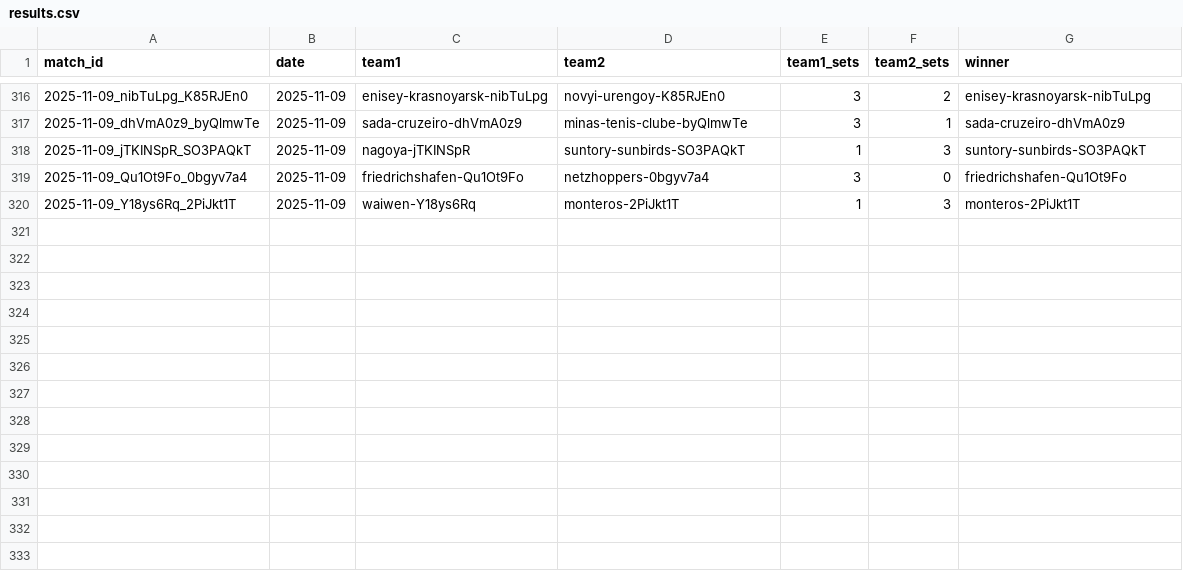
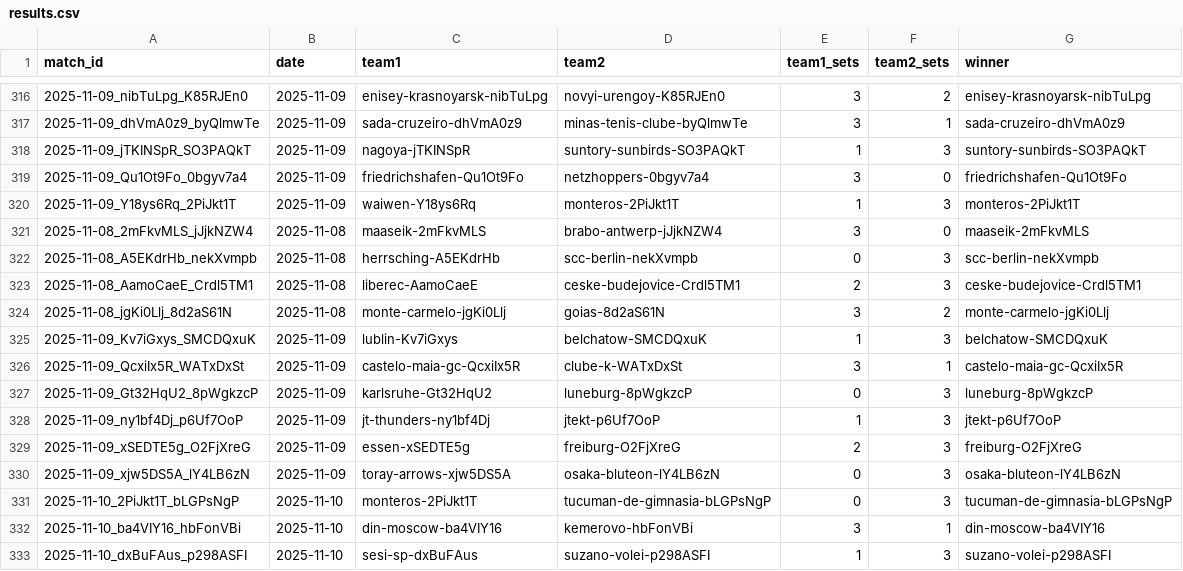
Before and after one commit to Volley-Batch/Volley-Batch.github.io, a CSV file: results.csv, drawn as a sheet; only a part is shown, gaps mark what is left out.

```diff
--- a/results.csv
+++ b/results.csv
@@ -320 +320,14 @@ match_id,date,team1,team2,team1_sets,team2_sets,winner
 2025-11-09_Y18ys6Rq_2PiJkt1T,2025-11-09,waiwen-Y18ys6Rq,monteros-2PiJkt1T,1,3,monteros-2PiJkt1T
+2025-11-08_2mFkvMLS_jJjkNZW4,2025-11-08,maaseik-2mFkvMLS,brabo-antwerp-jJjkNZW4,3,0,maaseik-2mFkvMLS
+2025-11-08_A5EKdrHb_nekXvmpb,2025-11-08,herrsching-A5EKdrHb,scc-berlin-nekXvmpb,0,3,scc-berlin-nekXvmpb
+2025-11-08_AamoCaeE_Crdl5TM1,2025-11-08,liberec-AamoCaeE,ceske-budejovice-Crdl5TM1,2,3,ceske-budejovice-Crdl5TM1
+2025-11-08_jgKi0Llj_8d2aS61N,2025-11-08,monte-carmelo-jgKi0Llj,goias-8d2aS61N,3,2,monte-carmelo-jgKi0Llj
+2025-11-09_Kv7iGxys_SMCDQxuK,2025-11-09,lublin-Kv7iGxys,belchatow-SMCDQxuK,1,3,belchatow-SMCDQxuK
+2025-11-09_QcxiIx5R_WATxDxSt,2025-11-09,castelo-maia-gc-QcxiIx5R,clube-k-WATxDxSt,3,1,castelo-maia-gc-QcxiIx5R
+2025-11-09_Gt32HqU2_8pWgkzcP,2025-11-09,karlsruhe-Gt32HqU2,luneburg-8pWgkzcP,0,3,luneburg-8pWgkzcP
+2025-11-09_ny1bf4Dj_p6Uf7OoP,2025-11-09,jt-thunders-ny1bf4Dj,jtekt-p6Uf7OoP,1,3,jtekt-p6Uf7OoP
+2025-11-09_xSEDTE5g_O2FjXreG,2025-11-09,essen-xSEDTE5g,freiburg-O2FjXreG,2,3,freiburg-O2FjXreG
+2025-11-09_xjw5DS5A_lY4LB6zN,2025-11-09,toray-arrows-xjw5DS5A,osaka-bluteon-lY4LB6zN,0,3,osaka-bluteon-lY4LB6zN
+2025-11-10_2PiJkt1T_bLGPsNgP,2025-11-10,monteros-2PiJkt1T,tucuman-de-gimnasia-bLGPsNgP,0,3,tucuman-de-gimnasia-bLGPsNgP
+2025-11-10_ba4VIY16_hbFonVBi,2025-11-10,din-moscow-ba4VIY16,kemerovo-hbFonVBi,3,1,din-moscow-ba4VIY16
+2025-11-10_dxBuFAus_p298ASFI,2025-11-10,sesi-sp-dxBuFAus,suzano-volei-p298ASFI,1,3,suzano-volei-p298ASFI
```
Also changed, not shown: 2 other files.
